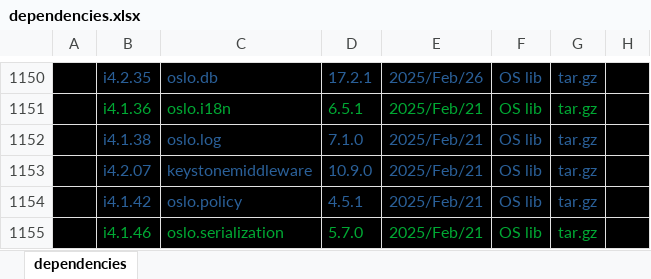
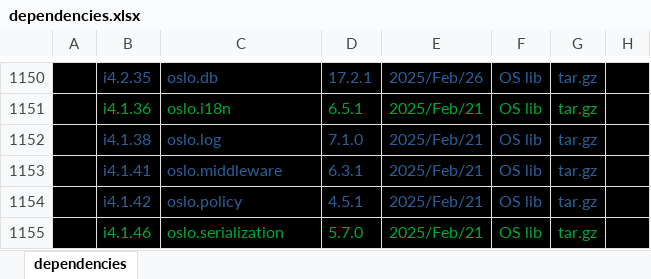
Before and after one commit to sevilla-larry/OpenStack-scripts, an Excel workbook: 25.1.Epoxy/dependencies.xlsx, sheet dependencies, drawn as a sheet; only a part is shown, gaps mark what is left out; values as stored, in another font and other column widths than the file's, no borders; the diff names each change by its address in the sheet, - before the commit and + after, or states it on an @@ line.

Commit message:
update keystone documenation

```diff
--- a/25.1.Epoxy/dependencies.xlsx (sheet dependencies)
+++ b/25.1.Epoxy/dependencies.xlsx (sheet dependencies)
-B1153: i4.2.07
+B1153: i4.1.41
-C1153: keystonemiddleware
+C1153: oslo.middleware
-D1153: 10.9.0
+D1153: 6.3.1
```
Also changed, not shown: 1 other file.
